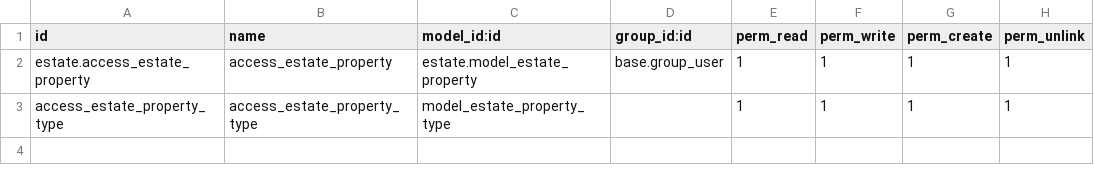
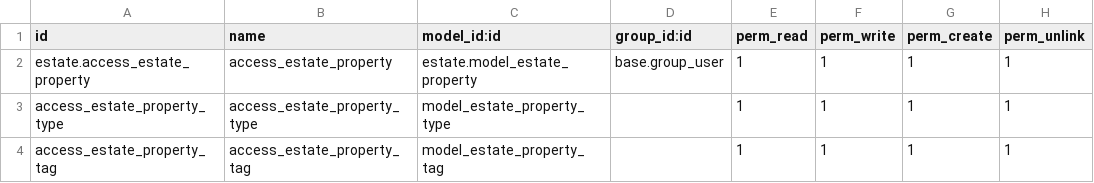
Before and after one commit to hoangdehg/odoo, a CSV file: addons/estate/security/ir.model.access.csv, drawn as a sheet; the diff names each change by its address in the sheet, - before the commit and + after, or states it on an @@ line.

Commit message:
tao property tag, them vao menu va views

```diff
--- a/addons/estate/security/ir.model.access.csv
+++ b/addons/estate/security/ir.model.access.csv
+row 4: access_estate_property_tag | access_estate_property_tag | model_estate_property_tag |  | 1 | 1 | 1 | 1
```
Also changed, not shown: 7 other files.
